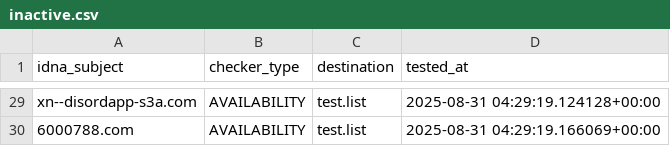
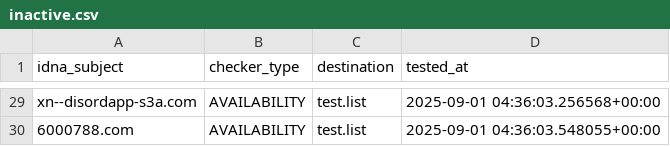
Before and after one commit to PyFunceble/ci_test, a CSV file: .pyfunceble/inactive.csv, drawn as a sheet; only a part is shown, gaps mark what is left out; the diff covers the shown part only; the diff names each change by its address in the sheet, - before the commit and + after, or states it on an @@ line.

```diff
--- a/.pyfunceble/inactive.csv
+++ b/.pyfunceble/inactive.csv
-D29 (tested_at): 2025-08-31 04:29:19.124128+00:00
+D29 (tested_at): 2025-09-01 04:36:03.256568+00:00
-D30 (tested_at): 2025-08-31 04:29:19.166069+00:00
+D30 (tested_at): 2025-09-01 04:36:03.548055+00:00
```
Also changed, not shown: 5 added rows, 5 removed rows and 22 edited cells elsewhere in this file, 8 other files.
